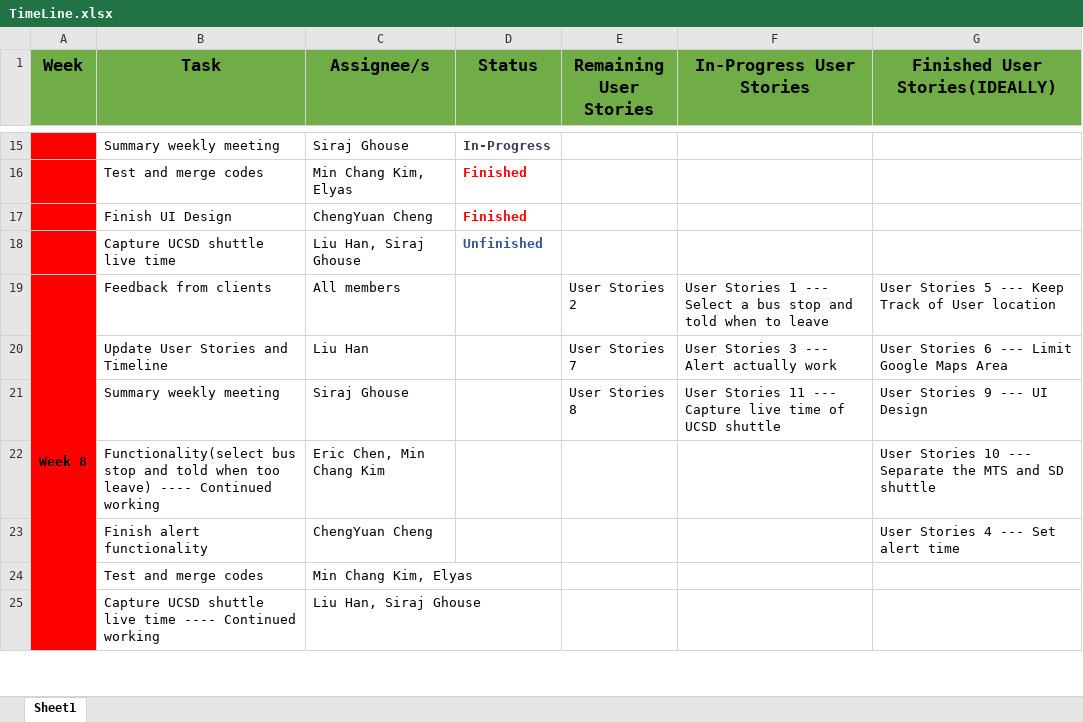
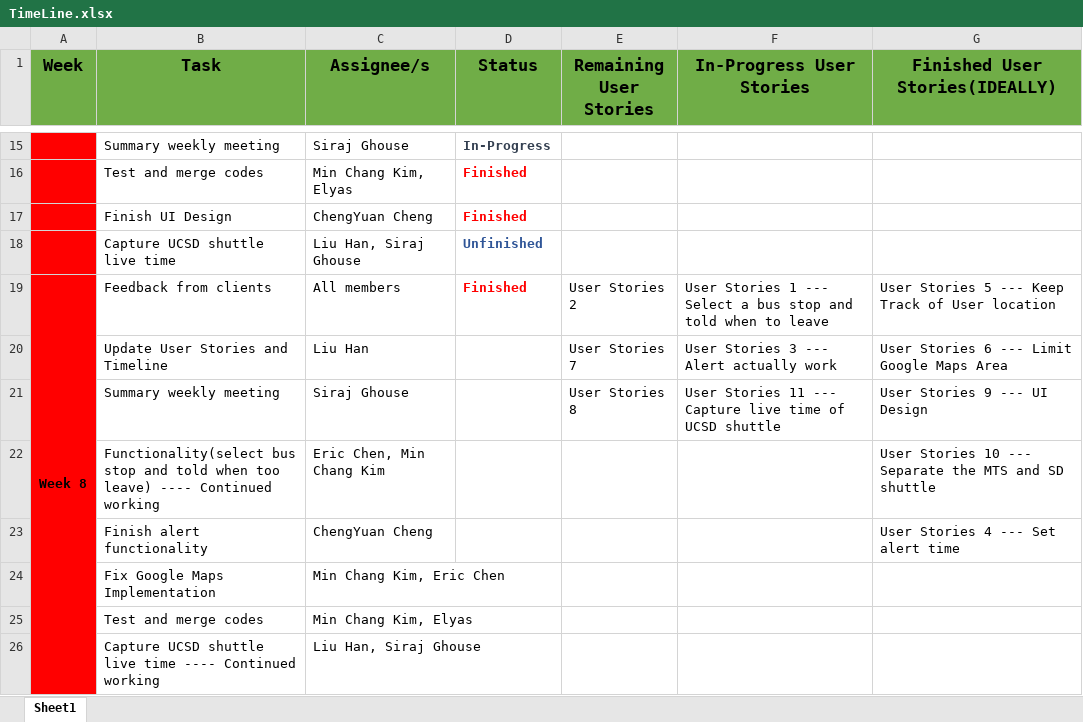
Before and after one commit to ucsdCSE110wi16/CSE110M260T2, an Excel workbook: Documents/TimeLine.xlsx, sheet Sheet1, drawn as a sheet; only a part is shown, gaps mark what is left out; values as stored, in another font and other column widths than the file's, no borders; the diff names each change by its address in the sheet, - before the commit and + after, or states it on an @@ line.

Commit message:
Added Additional Week 8 Tasks

```diff
--- a/Documents/TimeLine.xlsx (sheet Sheet1)
+++ b/Documents/TimeLine.xlsx (sheet Sheet1)
-D19 (Status): (empty)
+D19 (Status): Finished
+row 24:  | Fix Google Maps Implementation | Min Chang Kim, Eric Chen
```
